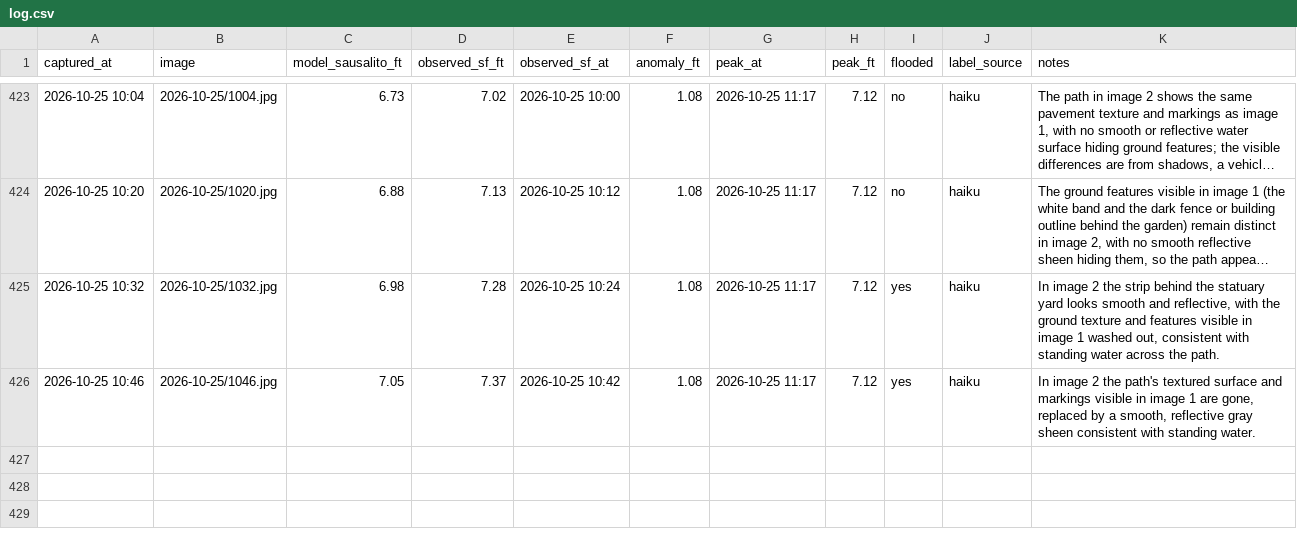
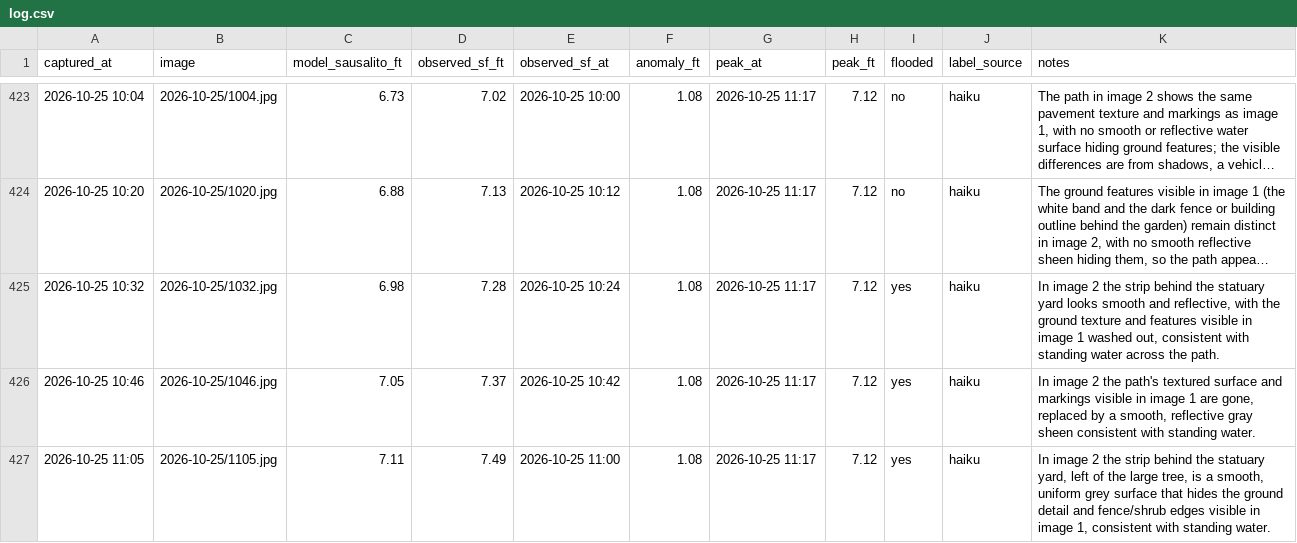
Before and after one commit to jacobpascalcoblentz/ggb-bot, a CSV file: log.csv, drawn as a sheet; only a part is shown, gaps mark what is left out; long unchanged cells end in …; the diff names each change by its address in the sheet, - before the commit and + after, or states it on an @@ line.

```diff
--- a/log.csv
+++ b/log.csv
+row 427: 2026-10-25 11:05 | 2026-10-25/1105.jpg | 7.11 | 7.49 | 2026-10-25 11:00 | 1.08 | 2026-10-25 11:17 | 7.12 | yes | haiku | In image 2 the strip behind the statuary yard, left of the large tree, is a smooth, uniform grey surface that hides the ground detail and fence/shrub edges visible in image 1, consistent with standing water.
```
Also changed, not shown: 2 other files.
